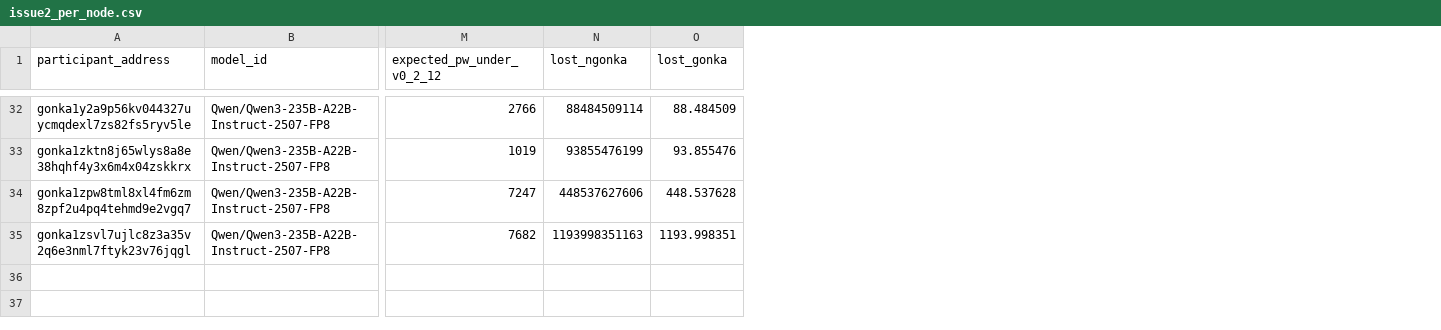
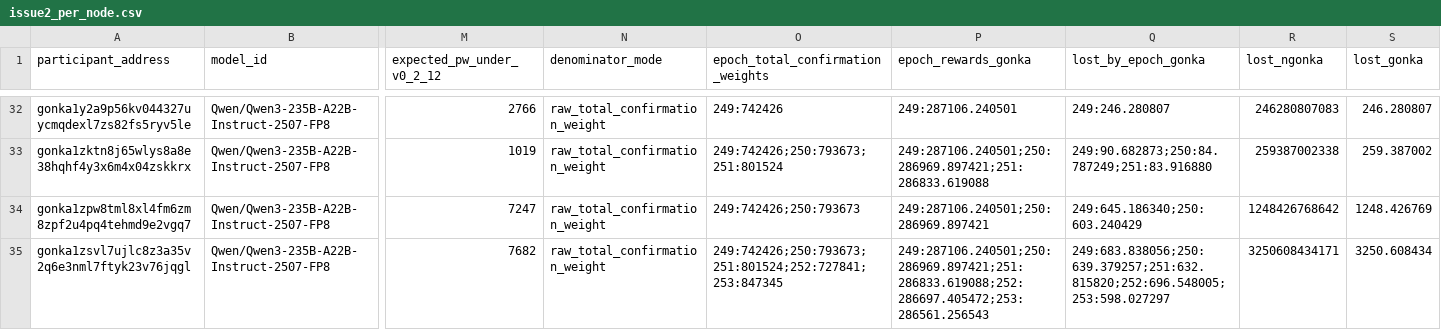
Before and after one commit to gonkalabs/GRC-e247-preserver-audit, a CSV file: output/issue2_per_node.csv, drawn as a sheet; only a part is shown, gaps mark what is left out; addresses are those after the commit; the diff covers the shown part only; the diff names each change by its address in the sheet, - before the commit and + after, or states it on an @@ line.

```diff
--- a/output/issue2_per_node.csv
+++ b/output/issue2_per_node.csv
+column N (denominator_mode), rows 32-35: all raw_total_confirmation_weight
+column O (epoch_total_confirmation_weights), rows 32-35: 249:742426 | 249:742426;250:793673;251:801524 | 249:742426;250:793673 | 249:742426;250:793673;251:801524;252:727841;253:847345
+column P (epoch_rewards_gonka), rows 32-35: 249:287106.240501 | 249:287106.240501;250:286969.897421;251:286833.619088 | 249:287106.240501;250:286969.897421 | 249:287106.240501;250:286969.897421;251:286833.619088;252:286697.405472;253:286561.256543
+column Q (lost_by_epoch_gonka), rows 32-35: 249:246.280807 | 249:90.682873;250:84.787249;251:83.916880 | 249:645.186340;250:603.240429 | 249:683.838056;250:639.379257;251:632.815820;252:696.548005;253:598.027297
-R32 (lost_ngonka): 88484509114
+R32 (lost_ngonka): 246280807083
-S32 (lost_gonka): 88.484509
+S32 (lost_gonka): 246.280807
-R33 (lost_ngonka): 93855476199
+R33 (lost_ngonka): 259387002338
-S33 (lost_gonka): 93.855476
+S33 (lost_gonka): 259.387002
-R34 (lost_ngonka): 448537627606
+R34 (lost_ngonka): 1248426768642
-S34 (lost_gonka): 448.537628
+S34 (lost_gonka): 1248.426769
-R35 (lost_ngonka): 1193998351163
+R35 (lost_ngonka): 3250608434171
-S35 (lost_gonka): 1193.998351
+S35 (lost_gonka): 3250.608434
```
Also changed, not shown: 60 edited cells elsewhere in this file, output/issue2_per_participant.csv, 5 other files.
